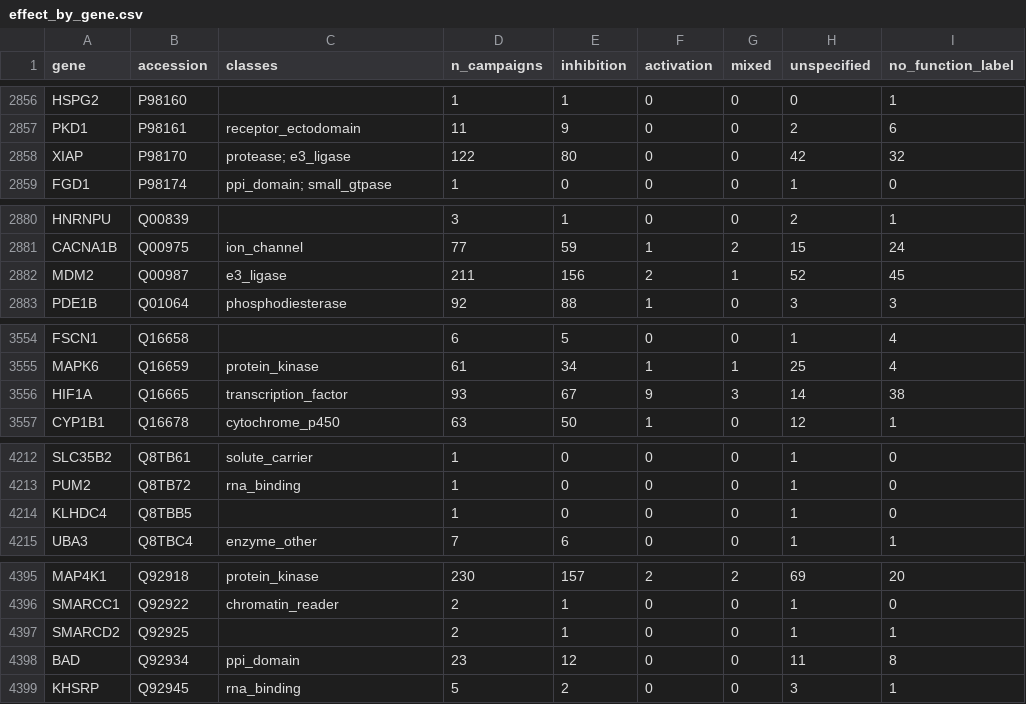
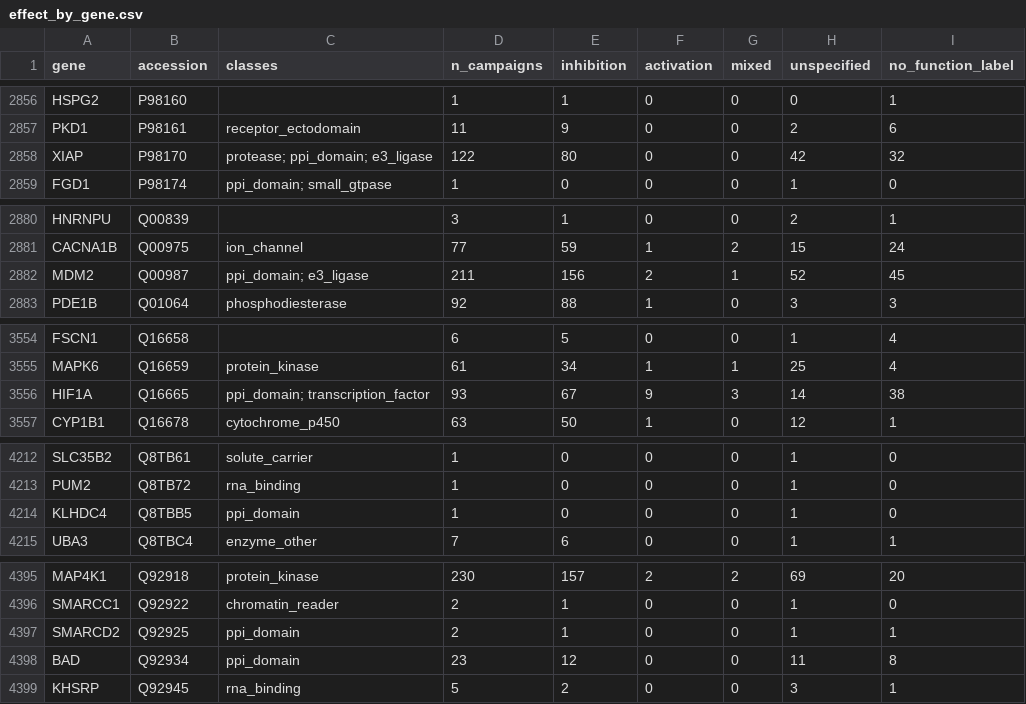
Before and after one commit to schistobrome/bioassay-builder, a CSV file: build_output/effect_by_gene.csv, drawn as a sheet; only a part is shown, gaps mark what is left out; the diff covers the shown part only.

```diff
--- a/build_output/effect_by_gene.csv
+++ b/build_output/effect_by_gene.csv
@@ -2857,3 +2857,3 @@ HSPG2,P98160,,1,1,0,0,0,1
 PKD1,P98161,receptor_ectodomain,11,9,0,0,2,6
-XIAP,P98170,protease; e3_ligase,122,80,0,0,42,32
+XIAP,P98170,protease; ppi_domain; e3_ligase,122,80,0,0,42,32
 FGD1,P98174,ppi_domain; small_gtpase,1,0,0,0,1,0
@@ -2881,3 +2881,3 @@ HNRNPU,Q00839,,3,1,0,0,2,1
 CACNA1B,Q00975,ion_channel,77,59,1,2,15,24
-MDM2,Q00987,e3_ligase,211,156,2,1,52,45
+MDM2,Q00987,ppi_domain; e3_ligase,211,156,2,1,52,45
 PDE1B,Q01064,phosphodiesterase,92,88,1,0,3,3
@@ -3555,3 +3555,3 @@ FSCN1,Q16658,,6,5,0,0,1,4
 MAPK6,Q16659,protein_kinase,61,34,1,1,25,4
-HIF1A,Q16665,transcription_factor,93,67,9,3,14,38
+HIF1A,Q16665,ppi_domain; transcription_factor,93,67,9,3,14,38
 CYP1B1,Q16678,cytochrome_p450,63,50,1,0,12,1
@@ -4213,3 +4213,3 @@ SLC35B2,Q8TB61,solute_carrier,1,0,0,0,1,0
 PUM2,Q8TB72,rna_binding,1,0,0,0,1,0
-KLHDC4,Q8TBB5,,1,0,0,0,1,0
+KLHDC4,Q8TBB5,ppi_domain,1,0,0,0,1,0
 UBA3,Q8TBC4,enzyme_other,7,6,0,0,1,1
@@ -4396,3 +4396,3 @@ MAP4K1,Q92918,protein_kinase,230,157,2,2,69,20
 SMARCC1,Q92922,chromatin_reader,2,1,0,0,1,0
-SMARCD2,Q92925,,2,1,0,0,1,1
+SMARCD2,Q92925,ppi_domain,2,1,0,0,1,1
 BAD,Q92934,ppi_domain,23,12,0,0,11,8
```
Also changed, not shown: 12 edited cells elsewhere in this file, build_output/condition_stats.generated.csv, build_output/effect_by_class.csv, 19 other files.
